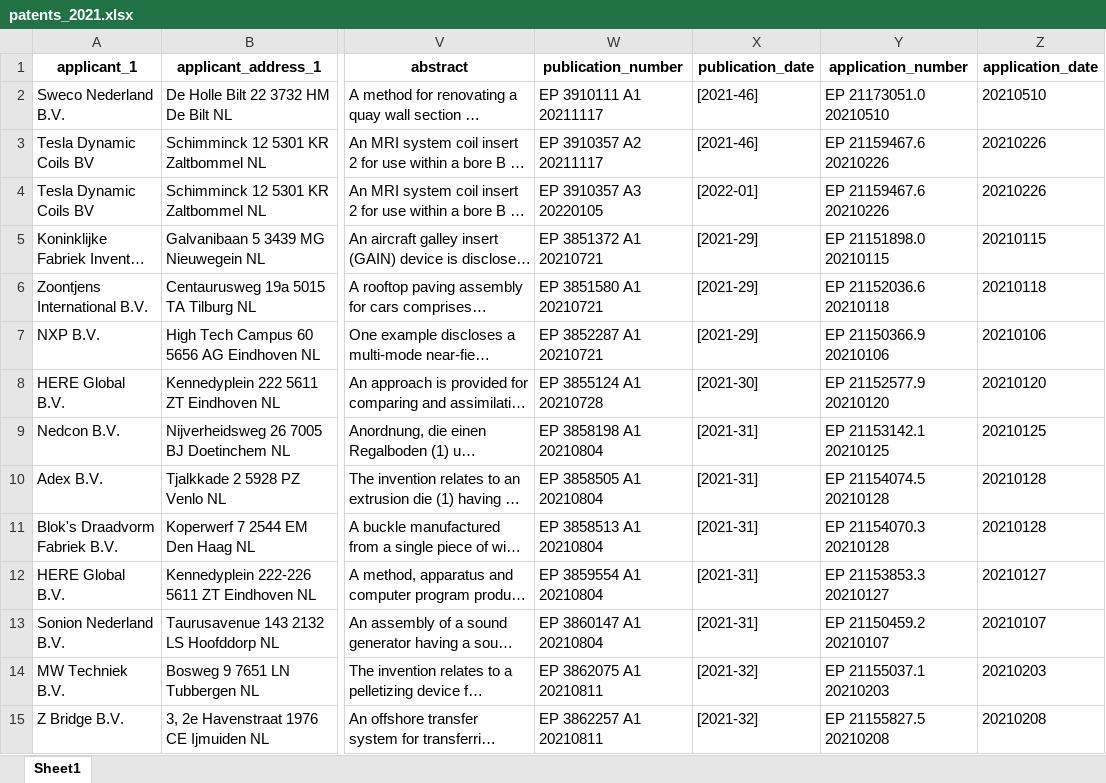
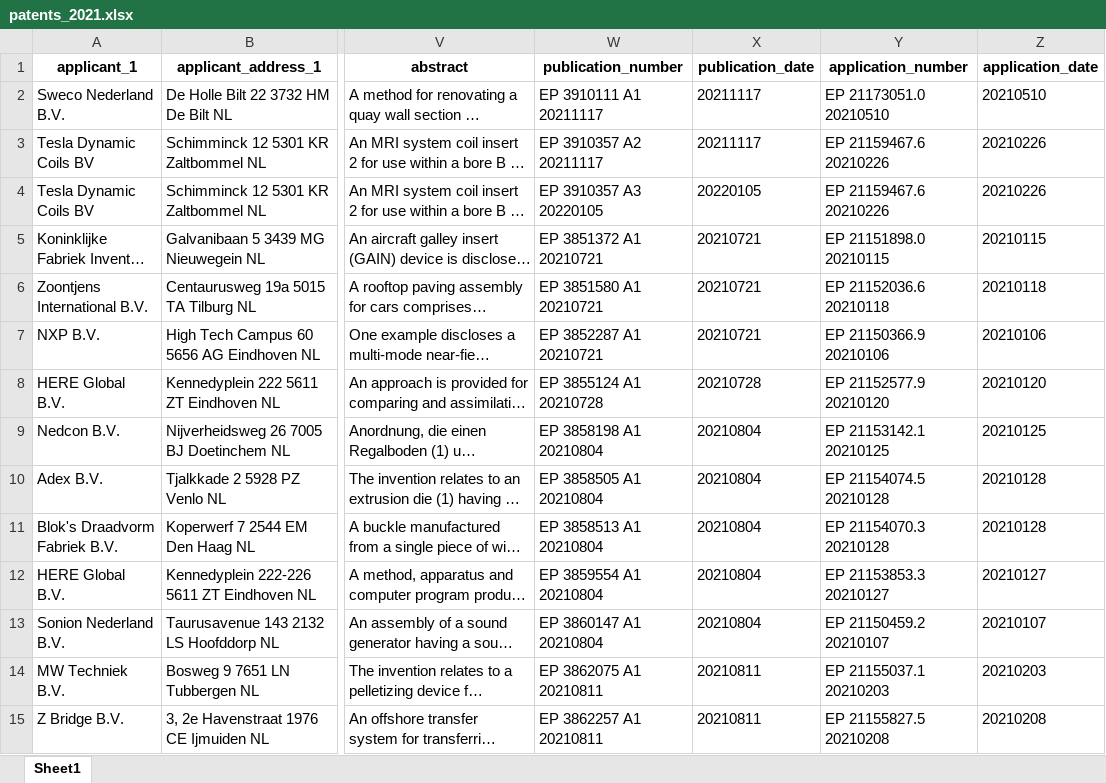
Before and after one commit to thowwafi/patent_information, an Excel workbook: patents_2021.xlsx, sheet Sheet1, drawn as a sheet; only a part is shown, gaps mark what is left out; long unchanged cells end in …; values as stored, in another font and other column widths than the file's, no borders; the diff covers the shown part only; the diff names each change by its address in the sheet, - before the commit and + after, or states it on an @@ line.

```diff
--- a/patents_2021.xlsx (sheet Sheet1)
+++ b/patents_2021.xlsx (sheet Sheet1)
-X2:X3 (publication_date): [2021-46]
+X2:X3 (publication_date): 20211117
-X4 (publication_date): [2022-01]
+X4 (publication_date): 20220105
-X5:X7 (publication_date): [2021-29]
+X5:X7 (publication_date): 20210721
-X8 (publication_date): [2021-30]
+X8 (publication_date): 20210728
-X9:X13 (publication_date): [2021-31]
+X9:X13 (publication_date): 20210804
-X14:X15 (publication_date): [2021-32]
+X14:X15 (publication_date): 20210811
```
Also changed, not shown: 210 edited cells elsewhere in this sheet, patents_2020.xlsx, 21 other files.
